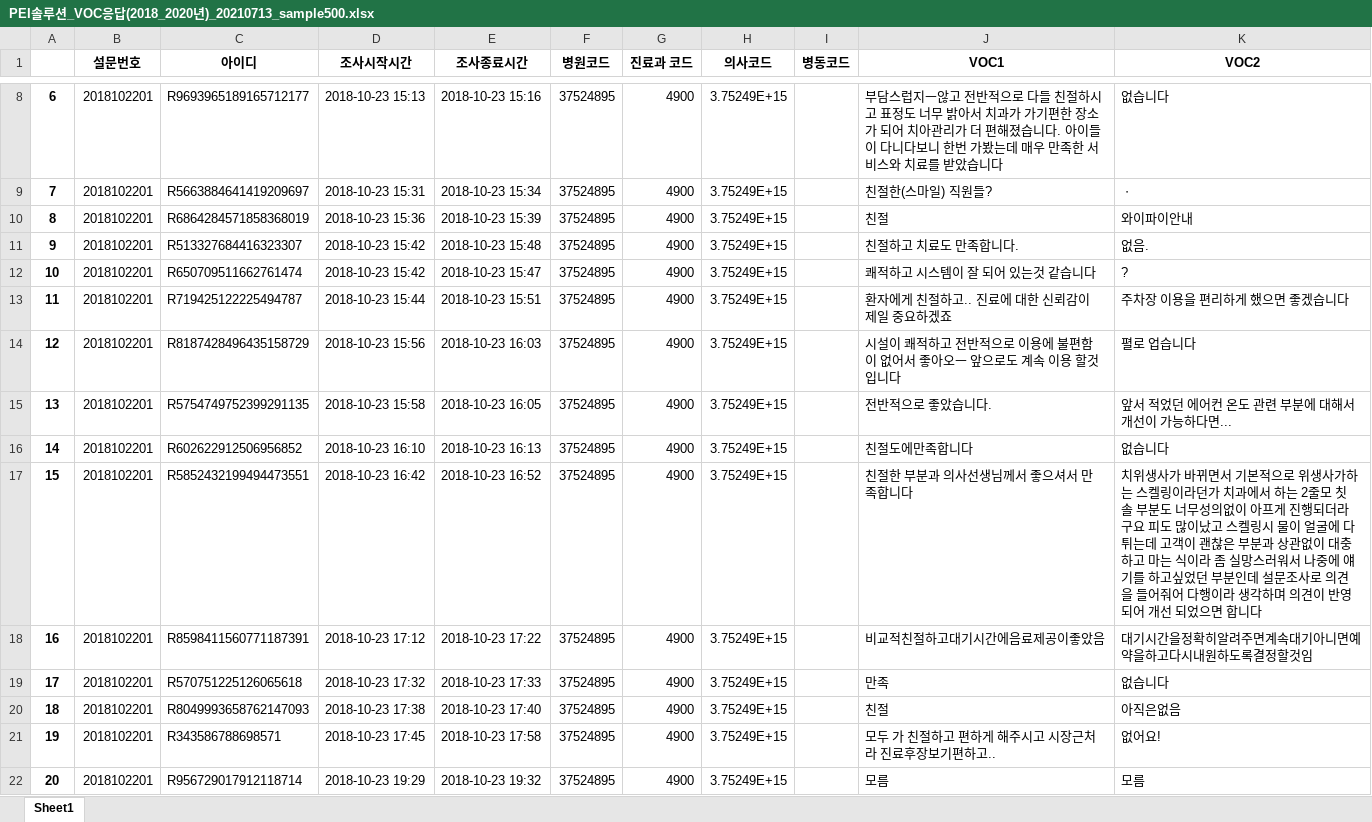
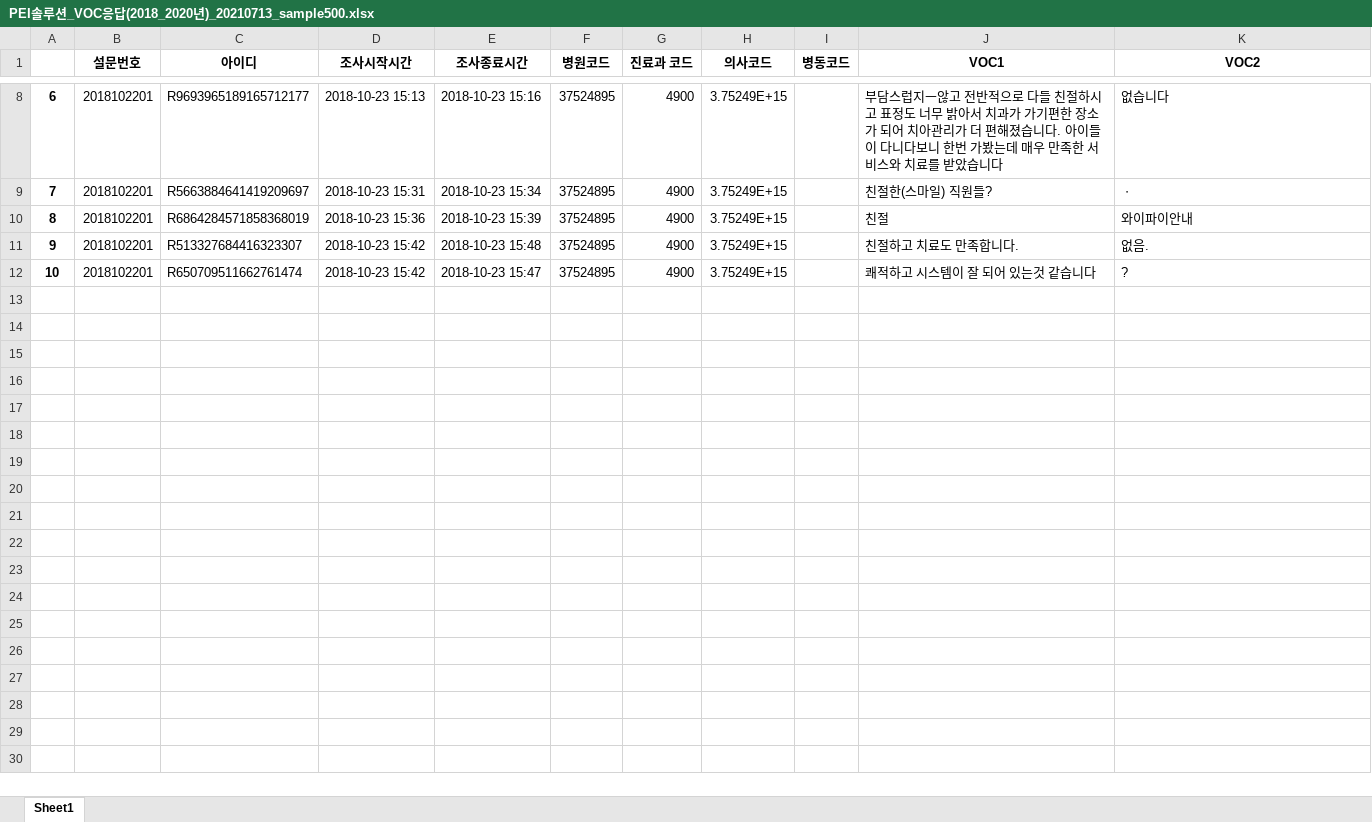
Before and after one commit to shc443/SEMA_GUI, an Excel workbook: voc_data/PEI솔루션_VOC응답(2018_2020년)_20210713_sample500.xlsx, sheet Sheet1, drawn as a sheet; only a part is shown, gaps mark what is left out; values as stored, in another font and other column widths than the file's, no borders; the diff covers the shown part only; the diff names each change by its address in the sheet, - before the commit and + after, or states it on an @@ line.

```diff
--- a/voc_data/PEI솔루션_VOC응답(2018_2020년)_20210713_sample500.xlsx (sheet Sheet1)
+++ b/voc_data/PEI솔루션_VOC응답(2018_2020년)_20210713_sample500.xlsx (sheet Sheet1)
-row 13: 11 | 2018102201 | R719425122225494787 | 2018-10-23 15:44 | 2018-10-23 15:51 | 37524895 | 4900 | 3.75249E+15 |  | 환자에게 친절하고.. 진료에 대한 신뢰감이 제일 중요하겠죠 | 주차장 이용을 편리하게 했으면 좋겠습니다
-row 14: 12 | 2018102201 | R8187428496435158729 | 2018-10-23 15:56 | 2018-10-23 16:03 | 37524895 | 4900 | 3.75249E+15 |  | 시설이 쾌적하고 전반적으로 이용에 불편함이 없어서 좋아오ㅡ 앞으로도 계속 이용 할것입니다 | 펼로 업습니다
-row 15: 13 | 2018102201 | R5754749752399291135 | 2018-10-23 15:58 | 2018-10-23 16:05 | 37524895 | 4900 | 3.75249E+15 |  | 전반적으로 좋았습니다. | 앞서 적었던 에어컨 온도 관련 부분에 대해서 개선이 가능하다면...
-row 16: 14 | 2018102201 | R602622912506956852 | 2018-10-23 16:10 | 2018-10-23 16:13 | 37524895 | 4900 | 3.75249E+15 |  | 친절도에만족합니다 | 없습니다
-row 17: 15 | 2018102201 | R5852432199494473551 | 2018-10-23 16:42 | 2018-10-23 16:52 | 37524895 | 4900 | 3.75249E+15 |  | 친절한 부분과 의사선생님께서 좋으셔서 만족합니다 | 치위생사가 바뀌면서 기본적으로 위생사가하는 스켈링이라던가 치과에서 하는 2줄모 칫솔 부분도 너무성의없이 아프게 진행되더라구요 피도 많이났고 스켈링시 물이 얼굴에 다 튀는데 고객이 괜찮은 부분과 상관없이 대충 하고 마는 식이라 좀 실망스러워서 나중에 얘기를 하고싶었던 부분인데 설문조사로 의견을 들어줘어 다행이라 생각하며 의견이 반영되어 개선 되었으면 합니다
-row 18: 16 | 2018102201 | R8598411560771187391 | 2018-10-23 17:12 | 2018-10-23 17:22 | 37524895 | 4900 | 3.75249E+15 |  | 비교적친절하고대기시간에음료제공이좋았음 | 대기시간을정확히알려주면계속대기아니면예약을하고다시내원하도록결정할것임
-row 19: 17 | 2018102201 | R570751225126065618 | 2018-10-23 17:32 | 2018-10-23 17:33 | 37524895 | 4900 | 3.75249E+15 |  | 만족 | 없습니다
-row 20: 18 | 2018102201 | R8049993658762147093 | 2018-10-23 17:38 | 2018-10-23 17:40 | 37524895 | 4900 | 3.75249E+15 |  | 친절 | 아직은없음
-row 21: 19 | 2018102201 | R343586788698571 | 2018-10-23 17:45 | 2018-10-23 17:58 | 37524895 | 4900 | 3.75249E+15 |  | 모두 가 친절하고 편하게 해주시고 시장근처라 진료후장보기편하고.. | 없어요!
-row 22: 20 | 2018102201 | R956729017912118714 | 2018-10-23 19:29 | 2018-10-23 19:32 | 37524895 | 4900 | 3.75249E+15 |  | 모름 | 모름
```
Also changed, not shown: 80 removed rows elsewhere in this sheet, output/PEI솔루션_VOC응답(2018_2020년)_20210713_sample500_output.xlsx, 23 other files.
